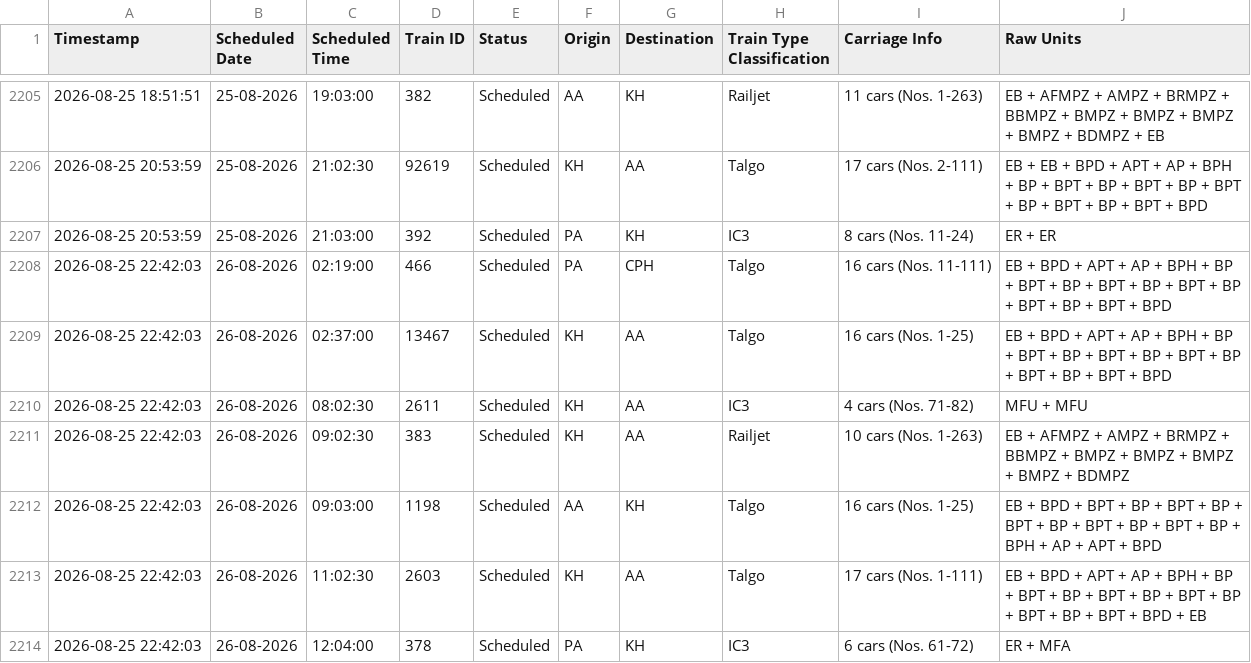
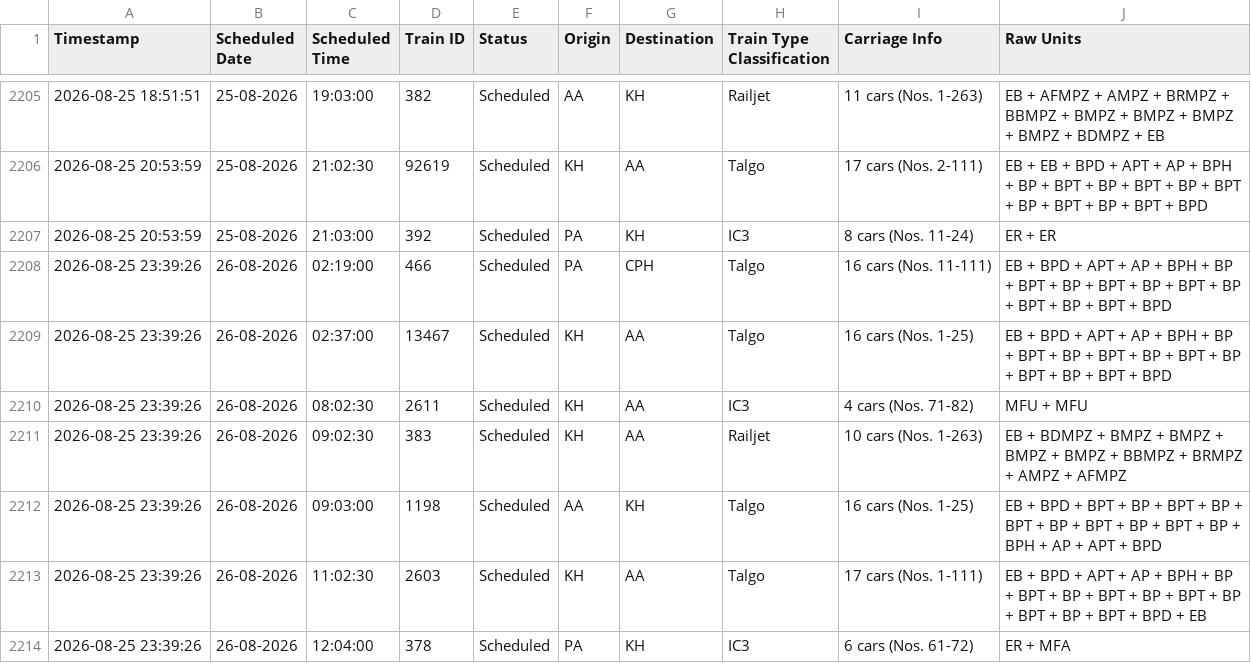
Before and after one commit to lucasvduin/talgo-tracker, a CSV file: hamburg_cph_trains.csv, drawn as a sheet; only a part is shown, gaps mark what is left out.

```diff
--- a/hamburg_cph_trains.csv
+++ b/hamburg_cph_trains.csv
@@ -2207,8 +2207,8 @@
 2026-08-25 20:53:59;25-08-2026;21:03:00;392;Scheduled;PA;KH;IC3;8 cars (Nos. 11-24);ER + ER
-2026-08-25 22:42:03;26-08-2026;02:19:00;466;Scheduled;PA;CPH;Talgo;16 cars (Nos. 11-111);EB + BPD + APT + AP + BPH + BP + BPT + BP + BPT + BP + BPT + BP + BPT + BP + BPT + BPD
-2026-08-25 22:42:03;26-08-2026;02:37:00;13467;Scheduled;KH;AA;Talgo;16 cars (Nos. 1-25);EB + BPD + APT + AP + BPH + BP + BPT + BP + BPT + BP + BPT + BP + BPT + BP + BPT + BPD
-2026-08-25 22:42:03;26-08-2026;08:02:30;2611;Scheduled;KH;AA;IC3;4 cars (Nos. 71-82);MFU + MFU
-2026-08-25 22:42:03;26-08-2026;09:02:30;383;Scheduled;KH;AA;Railjet;10 cars (Nos. 1-263);EB + AFMPZ + AMPZ + BRMPZ + BBMPZ + BMPZ + BMPZ + BMPZ + BMPZ + BDMPZ
-2026-08-25 22:42:03;26-08-2026;09:03:00;1198;Scheduled;AA;KH;Talgo;16 cars (Nos. 1-25);EB + BPD + BPT + BP + BPT + BP + BPT + BP + BPT + BP + BPT + BP + BPH + AP + APT + BPD
-2026-08-25 22:42:03;26-08-2026;11:02:30;2603;Scheduled;KH;AA;Talgo;17 cars (Nos. 1-111);EB + BPD + APT + AP + BPH + BP + BPT + BP + BPT + BP + BPT + BP + BPT + BP + BPT + BPD + EB
-2026-08-25 22:42:03;26-08-2026;12:04:00;378;Scheduled;PA;KH;IC3;6 cars (Nos. 61-72);ER + MFA
+2026-08-25 23:39:26;26-08-2026;02:19:00;466;Scheduled;PA;CPH;Talgo;16 cars (Nos. 11-111);EB + BPD + APT + AP + BPH + BP + BPT + BP + BPT + BP + BPT + BP + BPT + BP + BPT + BPD
+2026-08-25 23:39:26;26-08-2026;02:37:00;13467;Scheduled;KH;AA;Talgo;16 cars (Nos. 1-25);EB + BPD + APT + AP + BPH + BP + BPT + BP + BPT + BP + BPT + BP + BPT + BP + BPT + BPD
+2026-08-25 23:39:26;26-08-2026;08:02:30;2611;Scheduled;KH;AA;IC3;4 cars (Nos. 71-82);MFU + MFU
+2026-08-25 23:39:26;26-08-2026;09:02:30;383;Scheduled;KH;AA;Railjet;10 cars (Nos. 1-263);EB + BDMPZ + BMPZ + BMPZ + BMPZ + BMPZ + BBMPZ + BRMPZ + AMPZ + AFMPZ
+2026-08-25 23:39:26;26-08-2026;09:03:00;1198;Scheduled;AA;KH;Talgo;16 cars (Nos. 1-25);EB + BPD + BPT + BP + BPT + BP + BPT + BP + BPT + BP + BPT + BP + BPH + AP + APT + BPD
+2026-08-25 23:39:26;26-08-2026;11:02:30;2603;Scheduled;KH;AA;Talgo;17 cars (Nos. 1-111);EB + BPD + APT + AP + BPH + BP + BPT + BP + BPT + BP + BPT + BP + BPT + BP + BPT + BPD + EB
+2026-08-25 23:39:26;26-08-2026;12:04:00;378;Scheduled;PA;KH;IC3;6 cars (Nos. 61-72);ER + MFA
```
Also changed, not shown: 1 other file.
